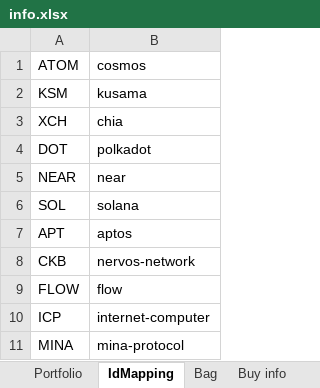
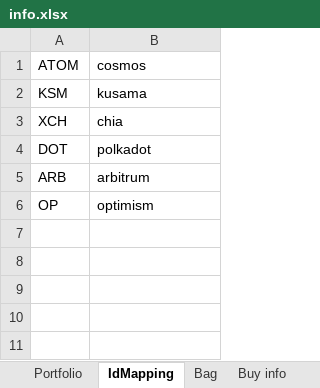
Before and after one commit to vit-utility/SmartCalc, an Excel workbook: example/info.xlsx, sheet IdMapping, drawn as a sheet; values as stored, in another font and other column widths than the file's, no borders; removed rows and columns are numbered as before the commit, all else as after; the diff names each change by its address in the sheet, - before the commit and + after, or states it on an @@ line.

```diff
--- a/example/info.xlsx (sheet IdMapping)
+++ b/example/info.xlsx (sheet IdMapping)
-row 5: NEAR | near
-row 6: SOL | solana
-row 7: APT | aptos
-row 8: CKB | nervos-network
-row 9: FLOW | flow
-row 10: ICP | internet-computer
-row 11: MINA | mina-protocol
+row 5: ARB | arbitrum
+row 6: OP | optimism
```
Also changed, not shown: sheet Buy info, sheet Portfolio, sheet Bag, charts or pictures, example/deals.xlsx.
